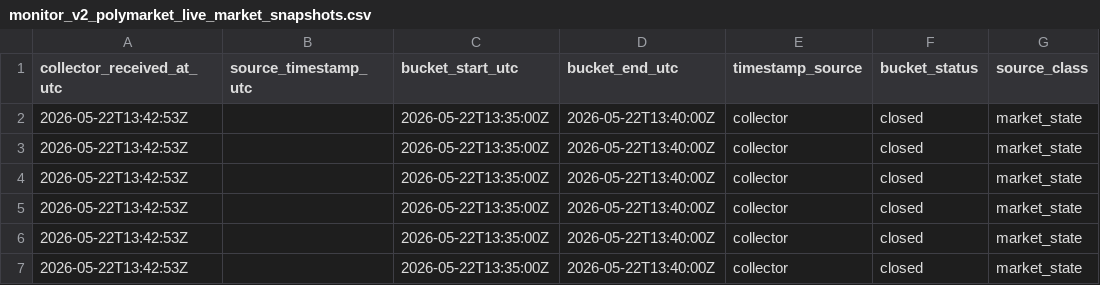
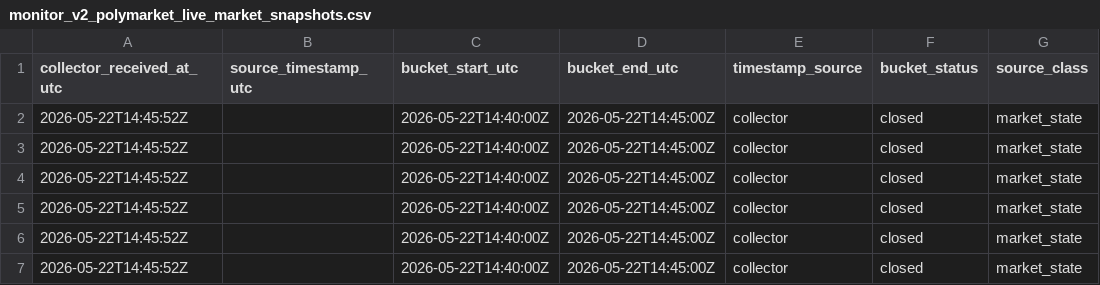
Before and after one commit to Pablozh123/multi-agent-orchestration-informational-efficiency, a CSV file: data/results/monitor_v2_polymarket_live_market_snapshots.csv, drawn as a sheet; only a part is shown; the diff names each change by its address in the sheet, - before the commit and + after, or states it on an @@ line.

```diff
--- a/data/results/monitor_v2_polymarket_live_market_snapshots.csv
+++ b/data/results/monitor_v2_polymarket_live_market_snapshots.csv
-A2:A7 (collector_received_at_utc): 2026-05-22T13:42:53Z
+A2:A7 (collector_received_at_utc): 2026-05-22T14:45:52Z
-C2:C7 (bucket_start_utc): 2026-05-22T13:35:00Z
+C2:C7 (bucket_start_utc): 2026-05-22T14:40:00Z
-D2:D7 (bucket_end_utc): 2026-05-22T13:40:00Z
+D2:D7 (bucket_end_utc): 2026-05-22T14:45:00Z
```
Also changed, not shown: data/results/monitor_v2_live_alert_summary.csv, data/results/monitor_v2_polymarket_live_wallet_tier_snapshots.csv, 19 other files.
